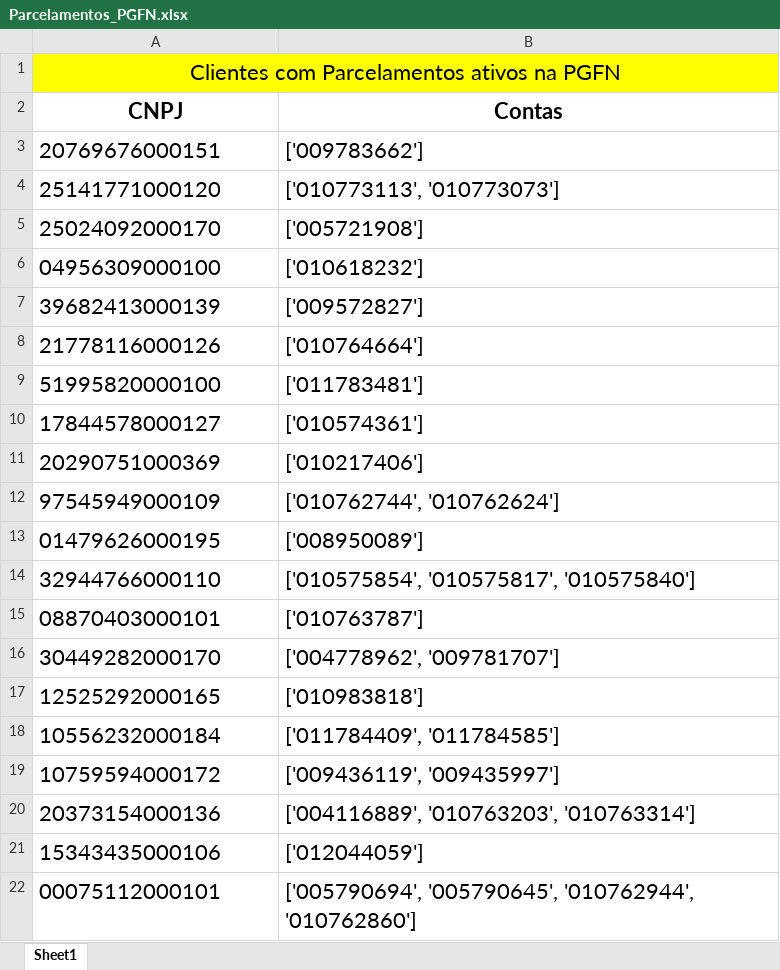
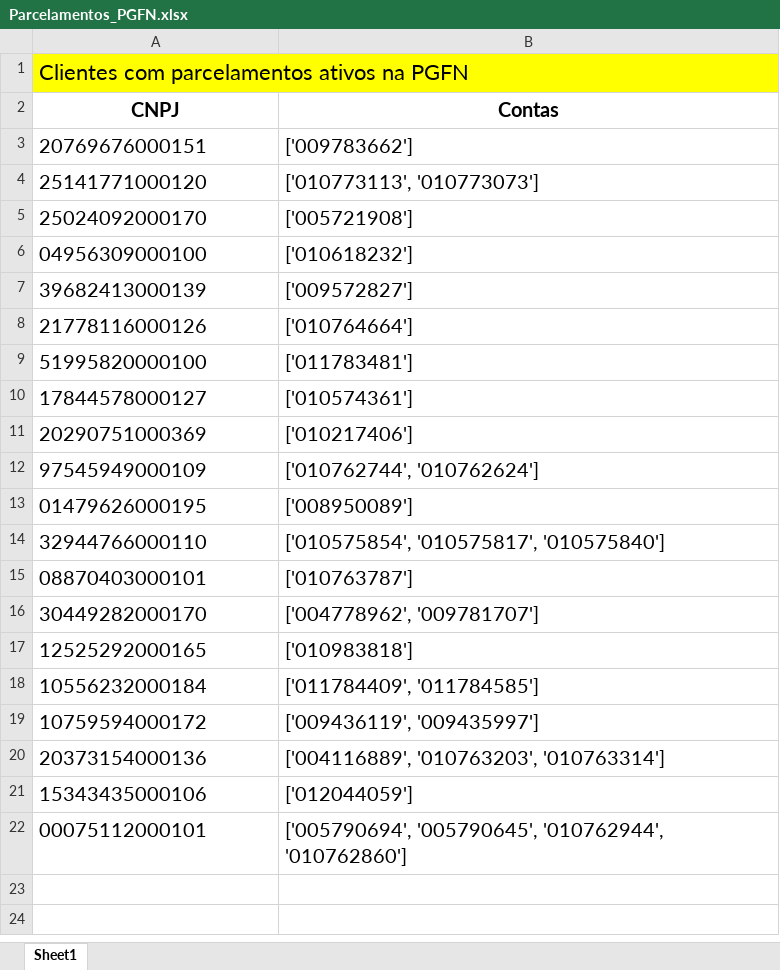
Before and after one commit to rcaavalcante/Projetos-Asteca, an Excel workbook: Parcelamentos_PGFN.xlsx, sheet Sheet1, drawn as a sheet; values as stored, in another font and other column widths than the file's, no borders; the diff names each change by its address in the sheet, - before the commit and + after, or states it on an @@ line.

```diff
--- a/Parcelamentos_PGFN.xlsx (sheet Sheet1)
+++ b/Parcelamentos_PGFN.xlsx (sheet Sheet1)
-A1 (CNPJ): Clientes com Parcelamentos ativos na PGFN
+A1 (CNPJ): Clientes com parcelamentos ativos na PGFN
-A1 alignment: center
+A1 alignment: left
@@ A2:B22 text size: smaller @@
```
Also changed, not shown: 37 other files.
